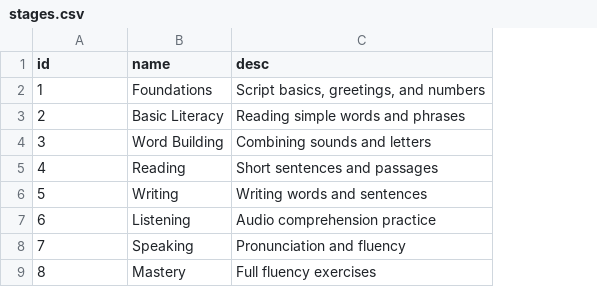
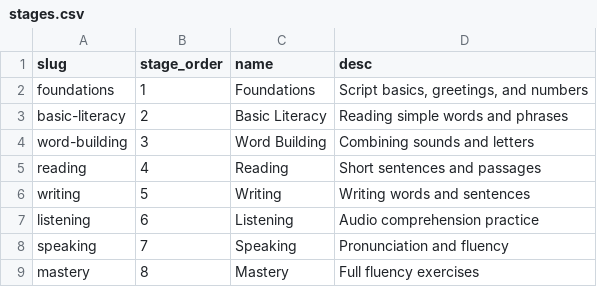
Before and after one commit to AashishTangnami/magar-bhasa-sikha, a CSV file: data/stages.csv, drawn as a sheet; addresses are those after the commit; the diff names each change by its address in the sheet, - before the commit and + after, or states it on an @@ line.

```diff
--- a/data/stages.csv
+++ b/data/stages.csv
+column A (slug), rows 2-9: foundations | basic-literacy | word-building | reading | writing | listening | speaking | mastery
-B1: id
+B1: stage_order
```
Also changed, not shown: data/script_items.csv, data/vocab_items.csv, 29 other files.
